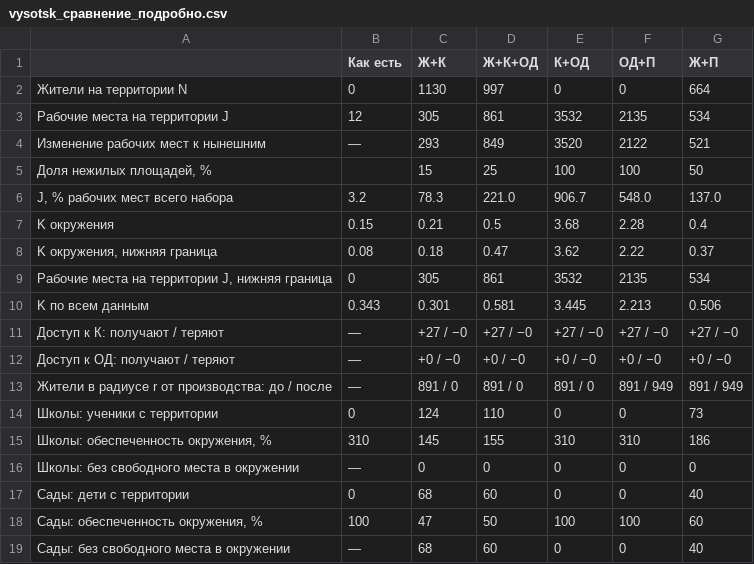
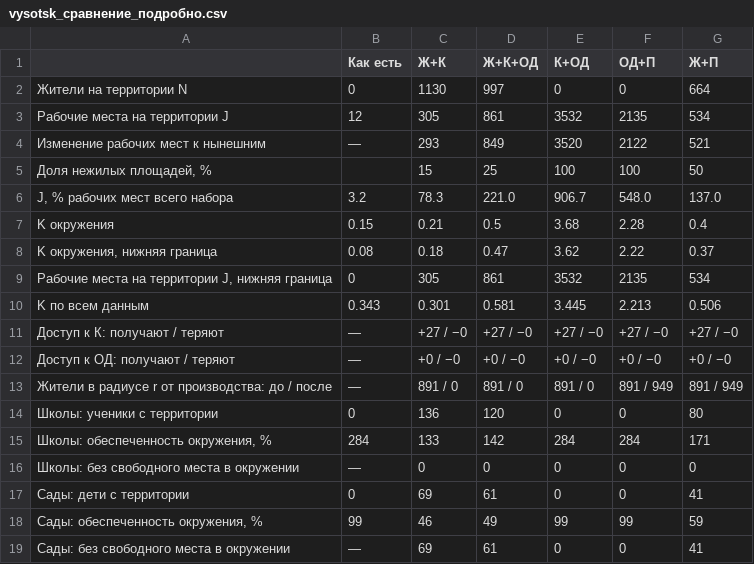
Before and after one commit to Harlekiro/testNIR, a CSV file: results_v5/vysotsk/vysotsk_сравнение_подробно.csv, drawn as a sheet.

```diff
--- a/results_v5/vysotsk/vysotsk_сравнение_подробно.csv
+++ b/results_v5/vysotsk/vysotsk_сравнение_подробно.csv
@@ -13,7 +13,7 @@ K по всем данным,0.343,0.301,0.581,3.445,2.213,0.506
 Жители в радиусе r от производства: до / после,—,891 / 0,891 / 0,891 / 0,891 / 949,891 / 949
-Школы: ученики с территории,0,124,110,0,0,73
-"Школы: обеспеченность окружения, %",310,145,155,310,310,186
+Школы: ученики с территории,0,136,120,0,0,80
+"Школы: обеспеченность окружения, %",284,133,142,284,284,171
 Школы: без свободного места в окружении,—,0,0,0,0,0
-Сады: дети с территории,0,68,60,0,0,40
-"Сады: обеспеченность окружения, %",100,47,50,100,100,60
-Сады: без свободного места в окружении,—,68,60,0,0,40
+Сады: дети с территории,0,69,61,0,0,41
+"Сады: обеспеченность окружения, %",99,46,49,99,99,59
+Сады: без свободного места в окружении,—,69,61,0,0,41
```
Also changed, not shown: results_v5/gatchina_layers/gatchina_layers_сравнение_вариантов.csv, results_v5/spb_full/spb_full_устойчивость.csv, 16 other files.
